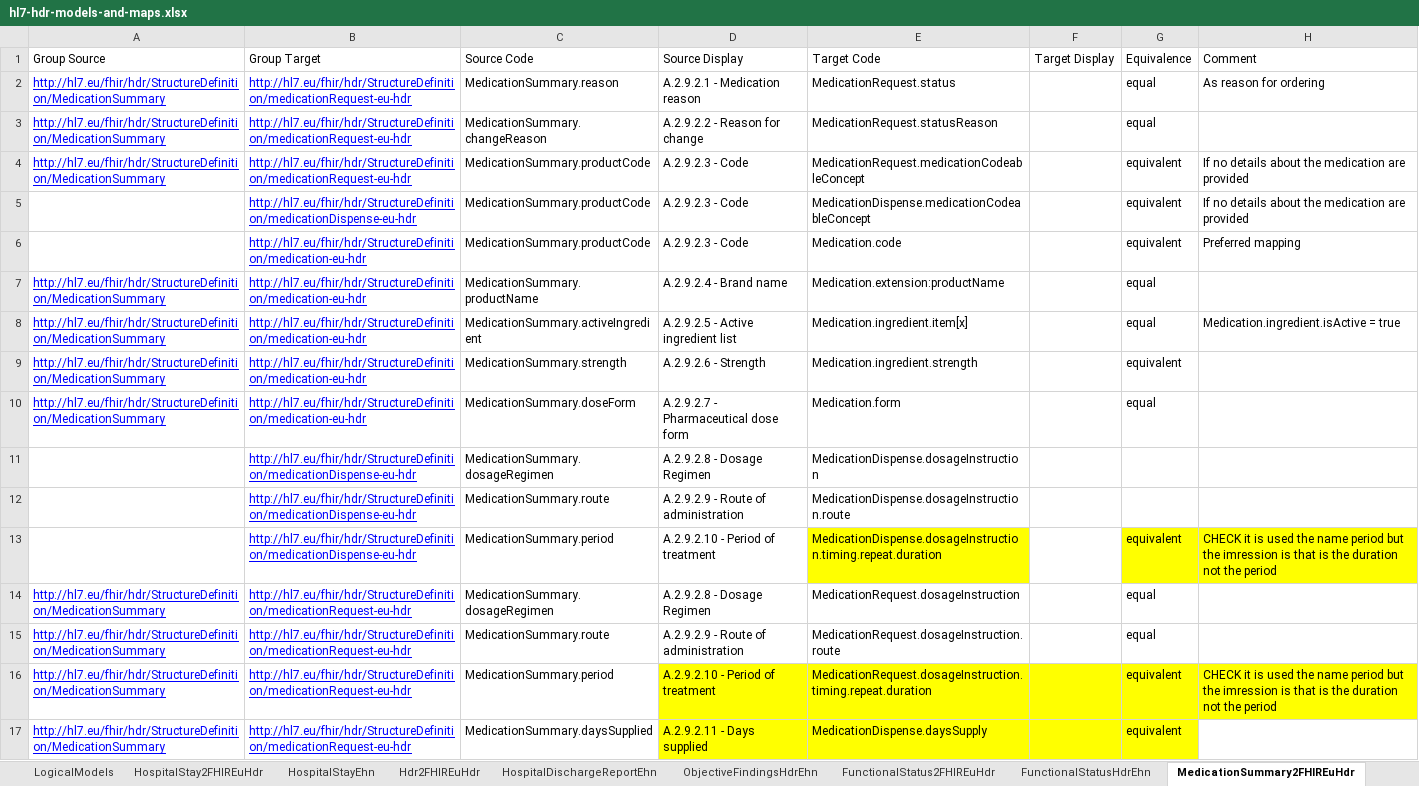
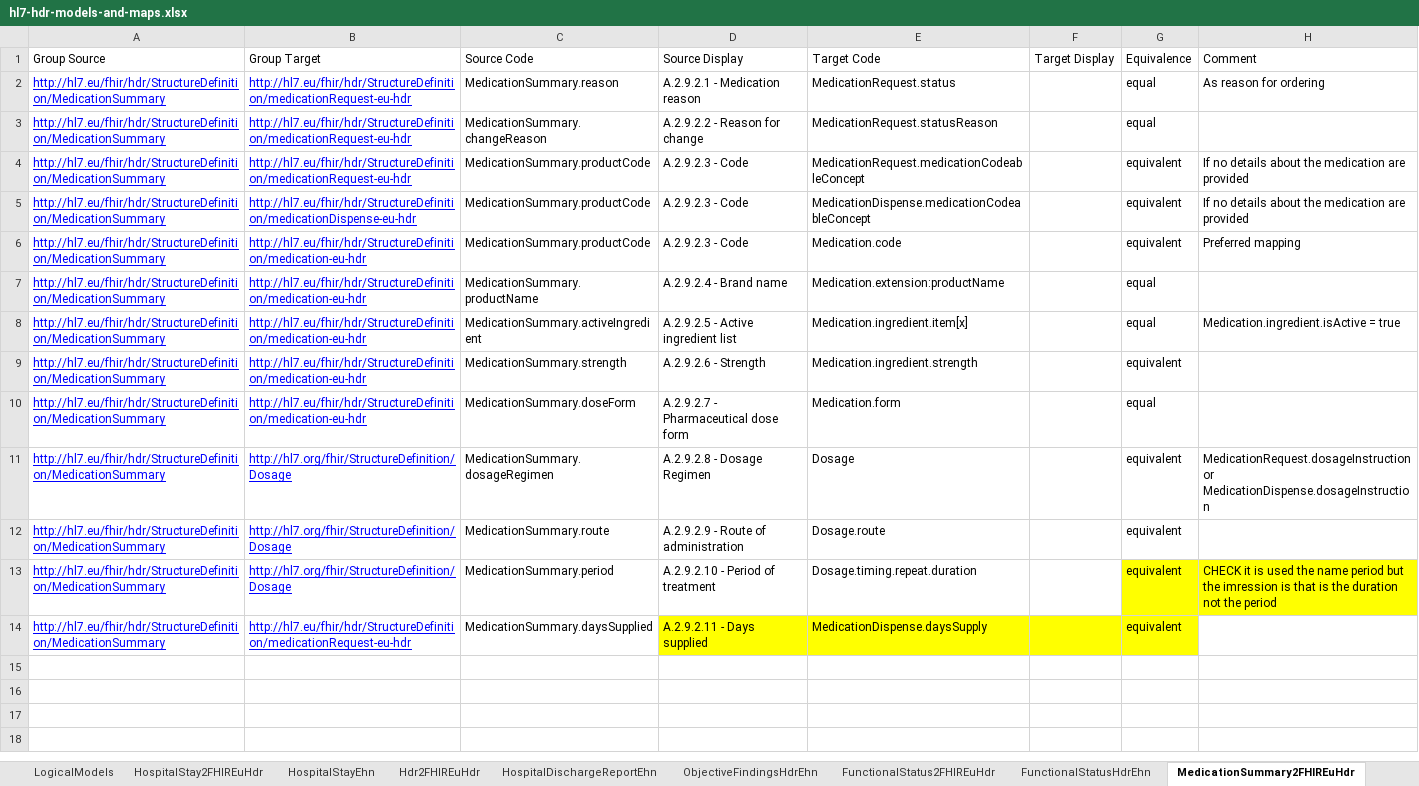
Before and after one commit to hl7-eu/hdr, an Excel workbook: models-src/hl7-hdr-models-and-maps.xlsx, sheet MedicationSummary2FHIREuHdr, drawn as a sheet; values as stored, in another font and other column widths than the file's, no borders; removed rows and columns are numbered as before the commit, all else as after; the diff names each change by its address in the sheet, - before the commit and + after, or states it on an @@ line.

```diff
--- a/models-src/hl7-hdr-models-and-maps.xlsx (sheet MedicationSummary2FHIREuHdr)
+++ b/models-src/hl7-hdr-models-and-maps.xlsx (sheet MedicationSummary2FHIREuHdr)
-A5:A6 (Group Source): (empty)
+A5:A6 (Group Source): http://hl7.eu/fhir/hdr/StructureDefinition/MedicationSummary
-row 11:  | http://hl7.eu/fhir/hdr/StructureDefinition/medicationDispense-eu-hdr | MedicationSummary.dosageRegimen | A.2.9.2.8 - Dosage Regimen | MedicationDispense.dosageInstruction
-row 12:  | http://hl7.eu/fhir/hdr/StructureDefinition/medicationDispense-eu-hdr | MedicationSummary.route | A.2.9.2.9 - Route of administration | MedicationDispense.dosageInstruction.route
-row 13:  | http://hl7.eu/fhir/hdr/StructureDefinition/medicationDispense-eu-hdr | MedicationSummary.period | A.2.9.2.10 - Period of treatment | MedicationDispense.dosageInstruction.timing.repeat.duration |  | equivalent | CHECK it is used the name period but the imression is that is the duration not the period
-B11:B13 (Group Target): http://hl7.eu/fhir/hdr/StructureDefinition/medicationRequest-eu-hdr
+B11:B13 (Group Target): http://hl7.org/fhir/StructureDefinition/Dosage
-E11 (Target Code): MedicationRequest.dosageInstruction
+E11 (Target Code): Dosage
-G11:G12 (Equivalence): equal
+G11:G12 (Equivalence): equivalent
-H11 (Comment): (empty)
+H11 (Comment): MedicationRequest.dosageInstruction or MedicationDispense.dosageInstruction
-E12 (Target Code): MedicationRequest.dosageInstruction.route
+E12 (Target Code): Dosage.route
-D13:F13 fill: #FFFF00
+D13:F13 fill: none
-E13 (Target Code): MedicationRequest.dosageInstruction.timing.repeat.duration
+E13 (Target Code): Dosage.timing.repeat.duration
```
Also changed, not shown: sheet HospitalStay2FHIREuHdr, 11 other files.
